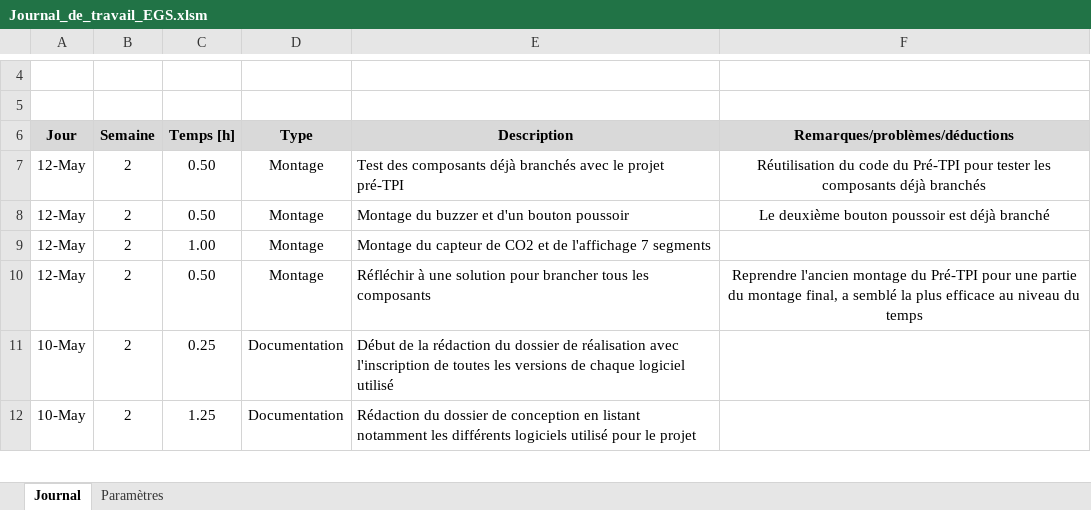
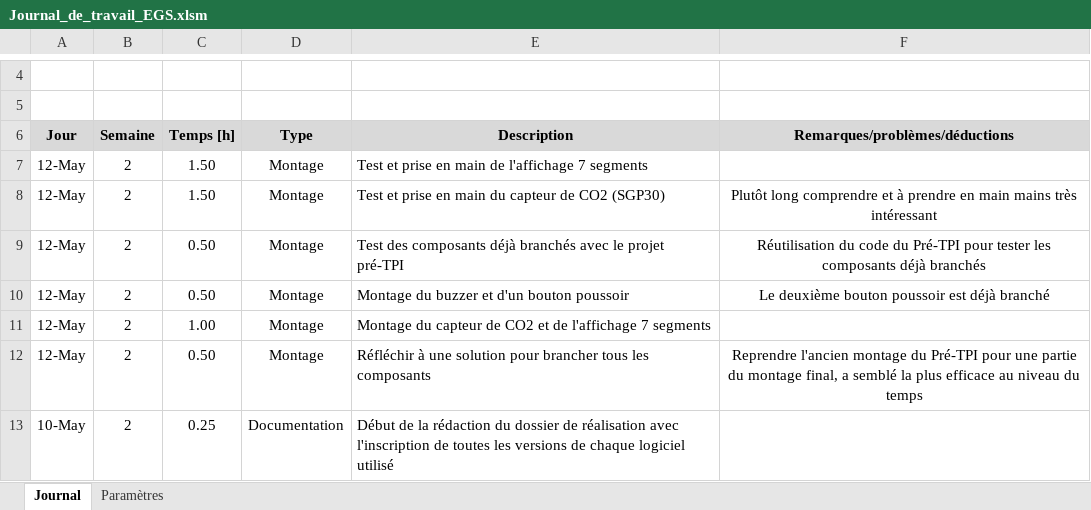
Before and after one commit to EGiorgisCPNV/Projet_TPI_EGS, an Excel workbook: Documentation/Journal_de_travail_EGS.xlsm, sheet Journal, drawn as a sheet; only a part is shown, gaps mark what is left out; the shorter side is filled out with more unchanged rows; values as stored, in another font and other column widths than the file's, no borders; charts and pictures not drawn; the diff names each change by its address in the sheet, - before the commit and + after, or states it on an @@ line.

Commit message:
Fin des tests et de la prise en main du capteur de CO2 (SGP30)

```diff
--- a/Documentation/Journal_de_travail_EGS.xlsm (sheet Journal)
+++ b/Documentation/Journal_de_travail_EGS.xlsm (sheet Journal)
+row 7: 12-May | 2 | 1.50 | Montage | Test et prise en main de l'affichage 7 segments
+row 8: 12-May | 2 | 1.50 | Montage | Test et prise en main du capteur de CO2 (SGP30) | Plutôt long comprendre et à prendre en main mains très intéressant
```
Also changed, not shown: 2 other files.
